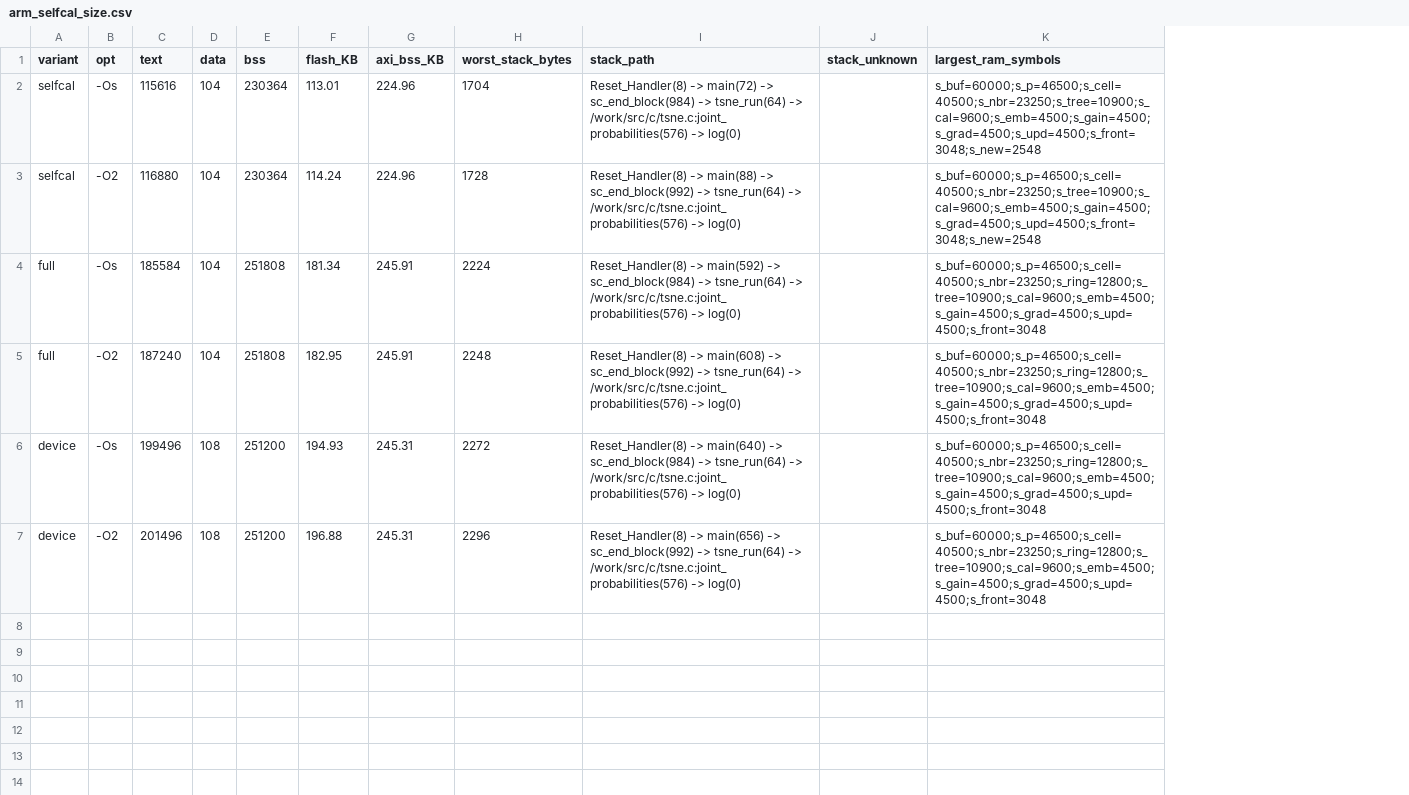
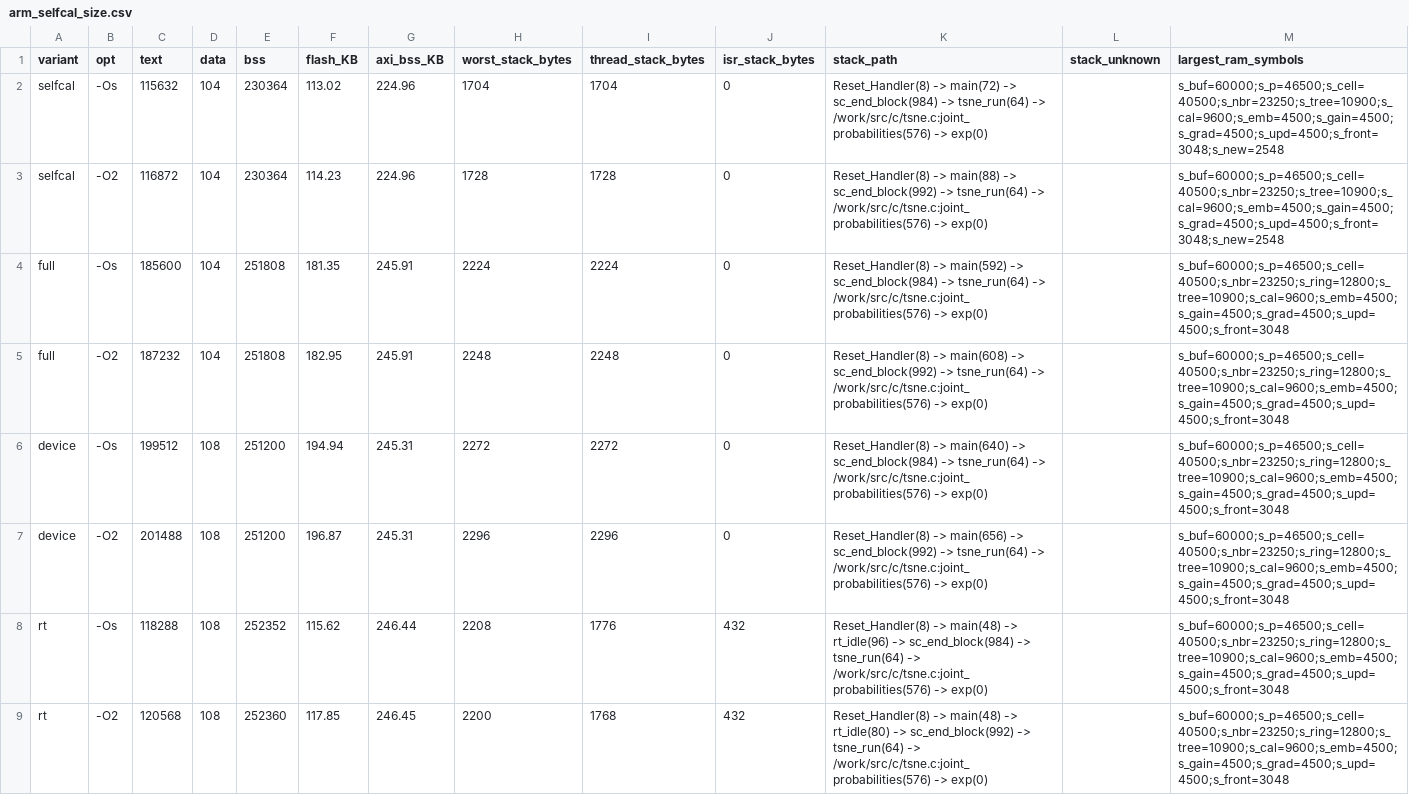
Before and after one commit to momotoofurry/pppp, a CSV file: results/arm_selfcal_size.csv, drawn as a sheet; addresses are those after the commit; the diff names each change by its address in the sheet, - before the commit and + after, or states it on an @@ line.

```diff
--- a/results/arm_selfcal_size.csv
+++ b/results/arm_selfcal_size.csv
+column I (thread_stack_bytes), rows 2-7: 1704 | 1728 | 2224 | 2248 | 2272 | 2296
+column J (isr_stack_bytes), rows 2-7: all 0
-C2 (text): 115616
+C2 (text): 115632
-F2 (flash_KB): 113.01
+F2 (flash_KB): 113.02
-K2 (stack_path): …/work/src/c/tsne.c:joint_probabilities(576) -> log(0)
+K2 (stack_path): …/work/src/c/tsne.c:joint_probabilities(576) -> exp(0)
-C3 (text): 116880
+C3 (text): 116872
-F3 (flash_KB): 114.24
+F3 (flash_KB): 114.23
-K3 (stack_path): …/work/src/c/tsne.c:joint_probabilities(576) -> log(0)
+K3 (stack_path): …/work/src/c/tsne.c:joint_probabilities(576) -> exp(0)
-C4 (text): 185584
+C4 (text): 185600
-F4 (flash_KB): 181.34
+F4 (flash_KB): 181.35
-K4 (stack_path): …/work/src/c/tsne.c:joint_probabilities(576) -> log(0)
+K4 (stack_path): …/work/src/c/tsne.c:joint_probabilities(576) -> exp(0)
-C5 (text): 187240
+C5 (text): 187232
-K5 (stack_path): …/work/src/c/tsne.c:joint_probabilities(576) -> log(0)
+K5 (stack_path): …/work/src/c/tsne.c:joint_probabilities(576) -> exp(0)
-C6 (text): 199496
+C6 (text): 199512
-F6 (flash_KB): 194.93
+F6 (flash_KB): 194.94
-K6 (stack_path): …/work/src/c/tsne.c:joint_probabilities(576) -> log(0)
+K6 (stack_path): …/work/src/c/tsne.c:joint_probabilities(576) -> exp(0)
-C7 (text): 201496
+C7 (text): 201488
-F7 (flash_KB): 196.88
+F7 (flash_KB): 196.87
-K7 (stack_path): …/work/src/c/tsne.c:joint_probabilities(576) -> log(0)
+K7 (stack_path): …/work/src/c/tsne.c:joint_probabilities(576) -> exp(0)
+row 8: rt | -Os | 118288 | 108 | 252352 | 115.62 | 246.44 | 2208 | 1776 | 432 | Reset_Handler(8) -> main(48) -> rt_idle(96) -> sc_end_block(984) -> tsne_run(64) -> /work/src/c/tsne.c:joint_probabilities(576) -> exp(0) |  | s_buf=60000;s_p=46500;s_cell=40500;s_nbr=23250;s_ring=12800;s_tree=10900;s_cal=9600;s_emb=4500;s_gain=4500;s_grad=4500;s_upd=4500;s_front=3048
+row 9: rt | -O2 | 120568 | 108 | 252360 | 117.85 | 246.45 | 2200 | 1768 | 432 | Reset_Handler(8) -> main(48) -> rt_idle(80) -> sc_end_block(992) -> tsne_run(64) -> /work/src/c/tsne.c:joint_probabilities(576) -> exp(0) |  | s_buf=60000;s_p=46500;s_cell=40500;s_nbr=23250;s_ring=12800;s_tree=10900;s_cal=9600;s_emb=4500;s_gain=4500;s_grad=4500;s_upd=4500;s_front=3048
```
Also changed, not shown: results/arm_selfcal_modules.csv, 8 other files.
